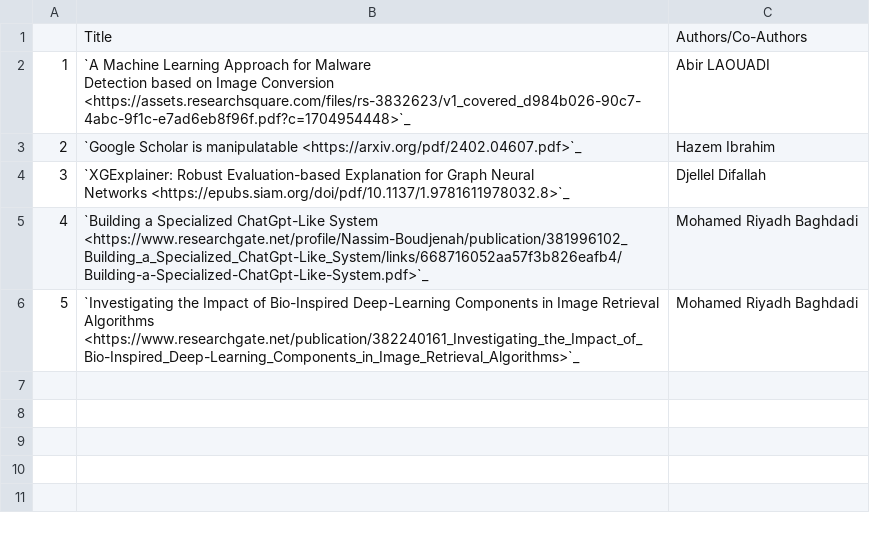
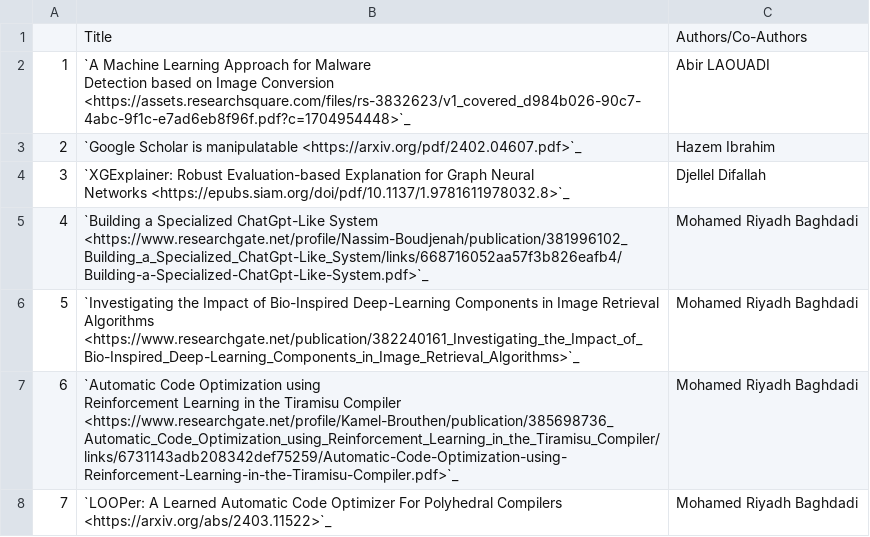
Before and after one commit to NYUAD-CRC/crc-docs, a CSV file: source/hpc/research/data/computer-2024.csv, drawn as a sheet.

Commit message:
changes to computer science pubs

```diff
--- a/source/hpc/research/data/computer-2024.csv
+++ b/source/hpc/research/data/computer-2024.csv
@@ -11 +11,4 @@ Djellel Difallah"
 5,`Investigating the Impact of Bio-Inspired Deep-Learning Components in Image Retrieval Algorithms <https://www.researchgate.net/publication/382240161_Investigating_the_Impact_of_Bio-Inspired_Deep-Learning_Components_in_Image_Retrieval_Algorithms>`_,Mohamed Riyadh Baghdadi
+6,"`Automatic Code Optimization using
+Reinforcement Learning in the Tiramisu Compiler  <https://www.researchgate.net/profile/Kamel-Brouthen/publication/385698736_Automatic_Code_Optimization_using_Reinforcement_Learning_in_the_Tiramisu_Compiler/links/6731143adb208342def75259/Automatic-Code-Optimization-using-Reinforcement-Learning-in-the-Tiramisu-Compiler.pdf>`_",Mohamed Riyadh Baghdadi
+7,`LOOPer: A Learned Automatic Code Optimizer For Polyhedral Compilers  <https://arxiv.org/abs/2403.11522>`_,Mohamed Riyadh Baghdadi
```
Also changed, not shown: 1 other file.
